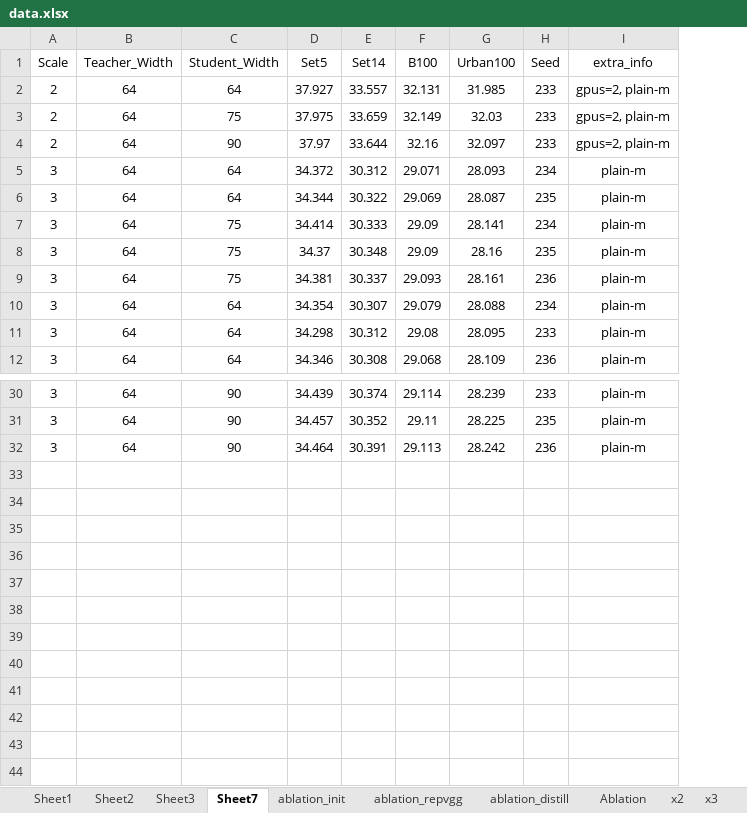
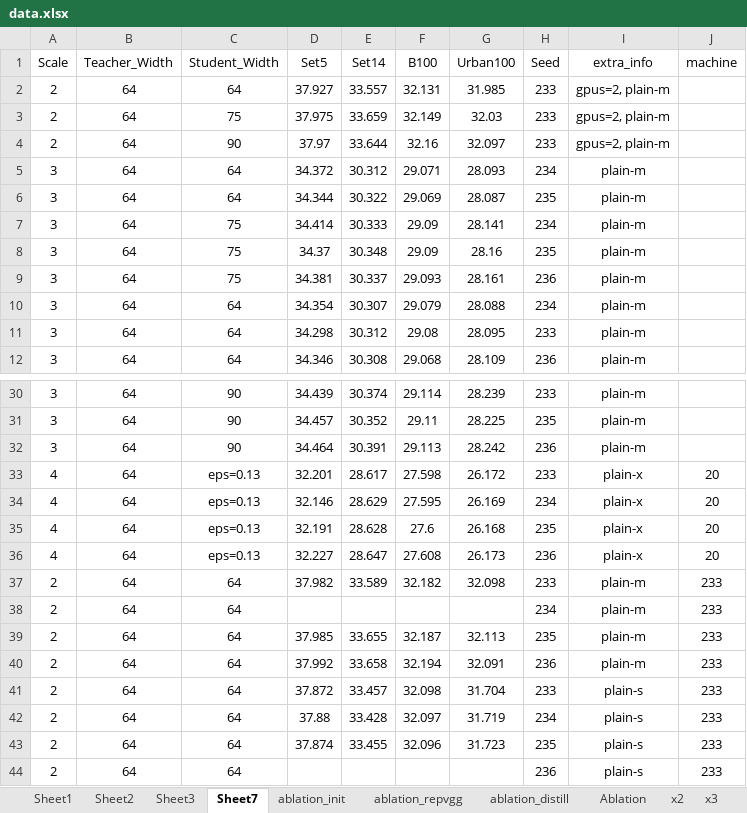
Before and after one commit to wukailu/EDSR-PyTorch, an Excel workbook: experiment/fig1/data.xlsx, sheet Sheet7, drawn as a sheet; only a part is shown, gaps mark what is left out; values as stored, in another font and other column widths than the file's, no borders; the diff names each change by its address in the sheet, - before the commit and + after, or states it on an @@ line.

```diff
--- a/experiment/fig1/data.xlsx (sheet Sheet7)
+++ b/experiment/fig1/data.xlsx (sheet Sheet7)
+column J (machine), empty
+row 33: 4 | 64 | eps=0.13 | 32.201 | 28.617 | 27.598 | 26.172 | 233 | plain-x | 20
+row 34: 4 | 64 | eps=0.13 | 32.146 | 28.629 | 27.595 | 26.169 | 234 | plain-x | 20
+row 35: 4 | 64 | eps=0.13 | 32.191 | 28.628 | 27.6 | 26.168 | 235 | plain-x | 20
+row 36: 4 | 64 | eps=0.13 | 32.227 | 28.647 | 27.608 | 26.173 | 236 | plain-x | 20
+row 37: 2 | 64 | 64 | 37.982 | 33.589 | 32.182 | 32.098 | 233 | plain-m | 233
+row 38: 2 | 64 | 64 |  |  |  |  | 234 | plain-m | 233
+row 39: 2 | 64 | 64 | 37.985 | 33.655 | 32.187 | 32.113 | 235 | plain-m | 233
+row 40: 2 | 64 | 64 | 37.992 | 33.658 | 32.194 | 32.091 | 236 | plain-m | 233
+row 41: 2 | 64 | 64 | 37.872 | 33.457 | 32.098 | 31.704 | 233 | plain-s | 233
+row 42: 2 | 64 | 64 | 37.88 | 33.428 | 32.097 | 31.719 | 234 | plain-s | 233
+row 43: 2 | 64 | 64 | 37.874 | 33.455 | 32.096 | 31.723 | 235 | plain-s | 233
+row 44: 2 | 64 | 64 |  |  |  |  | 236 | plain-s | 233
```
Also changed, not shown: sheet ablation_distill, sheet ablation_repvgg, 1 other file.
